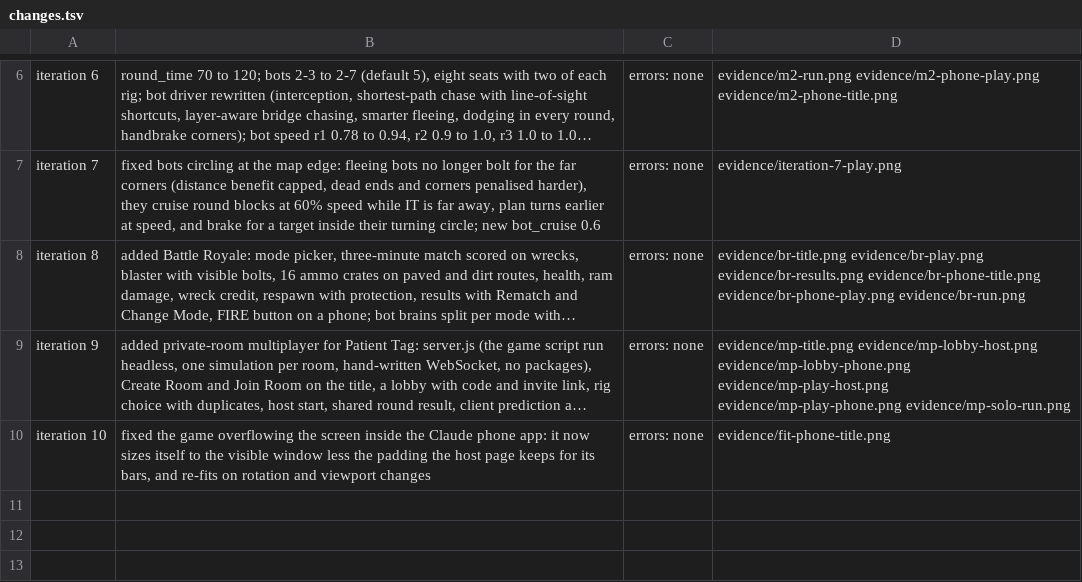
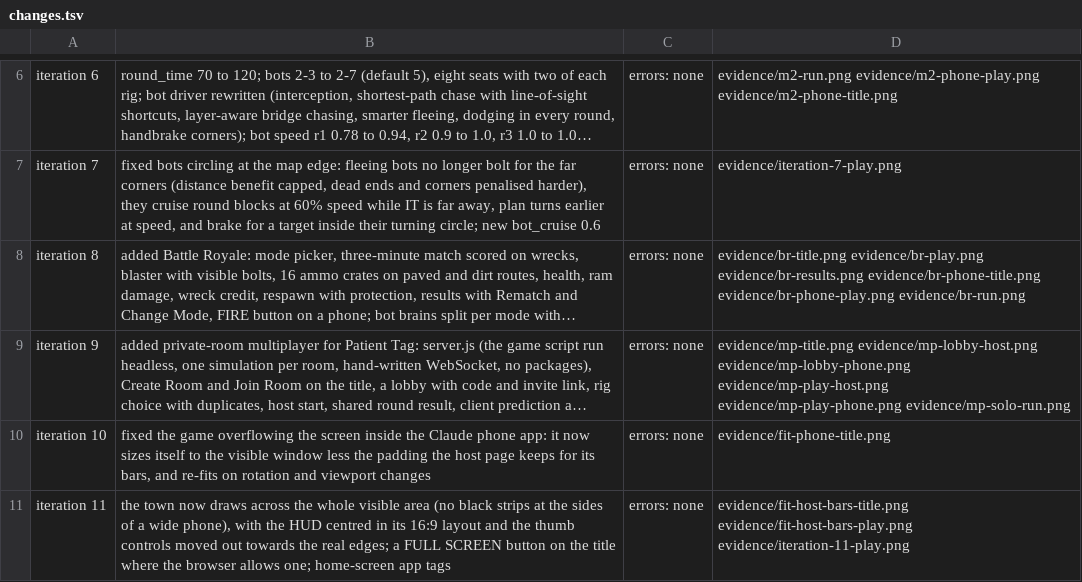
Before and after one commit to scottpelzel-dot/Claude-Code-Game-Studios, a TSV file: prototypes/siren-tag/evidence/changes.tsv, drawn as a sheet; only a part is shown, gaps mark what is left out; long unchanged cells end in …; the diff names each change by its address in the sheet, - before the commit and + after, or states it on an @@ line.

```diff
--- a/prototypes/siren-tag/evidence/changes.tsv
+++ b/prototypes/siren-tag/evidence/changes.tsv
+row 11: iteration 11 | the town now draws across the whole visible area (no black strips at the sides of a wide phone), with the HUD centred in its 16:9 layout and the thumb controls moved out towards the real edges; a FULL SCREEN button on the title where the browser allows one; home-screen app tags | errors: none | evidence/fit-host-bars-title.png evidence/fit-host-bars-play.png evidence/iteration-11-play.png
```
Also changed, not shown: 8 other files.
